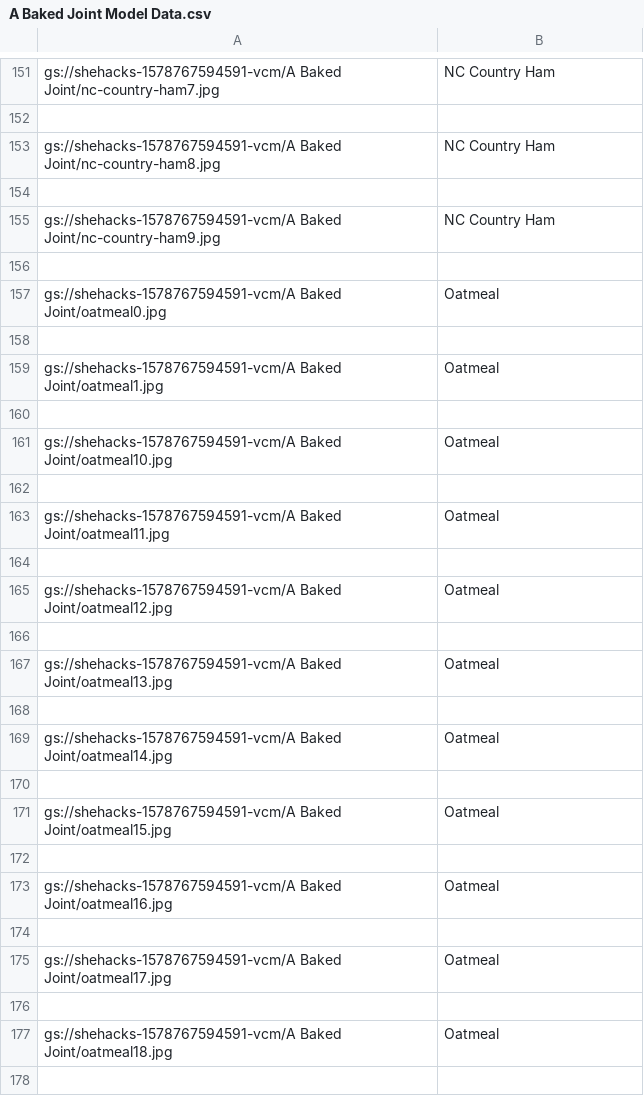
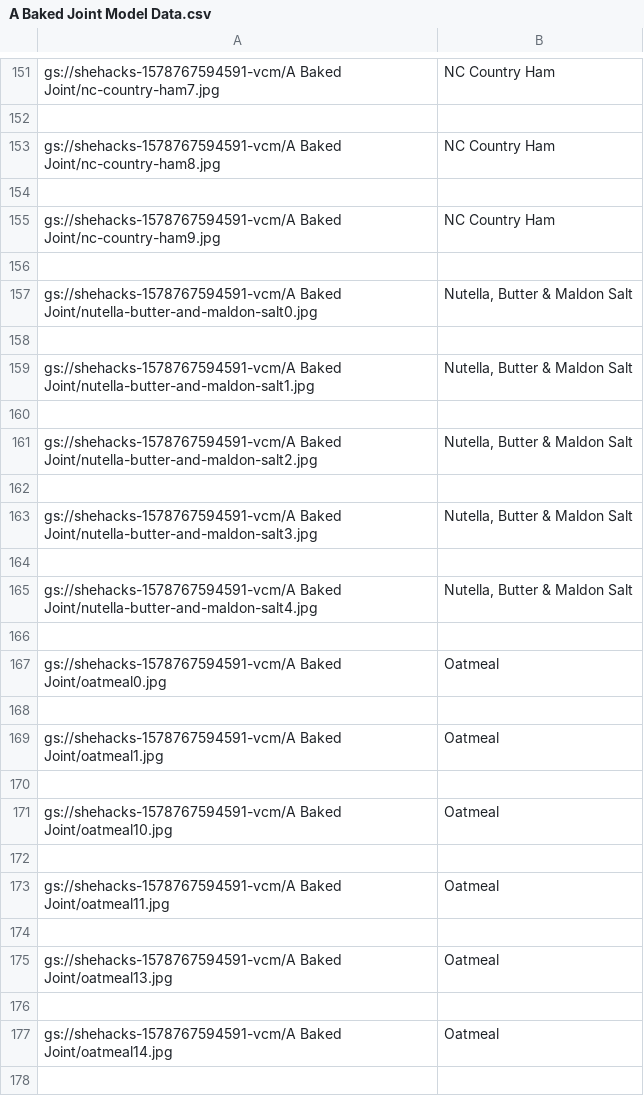
Before and after one commit to czhao028/SheHacks, a CSV file: A Baked Joint Model Data.csv, drawn as a sheet; only a part is shown, gaps mark what is left out; the shorter side is filled out with more unchanged rows.

```diff
--- a/A Baked Joint Model Data.csv
+++ b/A Baked Joint Model Data.csv
@@ -156,2 +156,12 @@ gs://shehacks-1578767594591-vcm/A Baked Joint/nc-country-ham9.jpg,NC Country Ham
 
+gs://shehacks-1578767594591-vcm/A Baked Joint/nutella-butter-and-maldon-salt0.jpg,"Nutella, Butter & Maldon Salt"
+
+gs://shehacks-1578767594591-vcm/A Baked Joint/nutella-butter-and-maldon-salt1.jpg,"Nutella, Butter & Maldon Salt"
+
+gs://shehacks-1578767594591-vcm/A Baked Joint/nutella-butter-and-maldon-salt2.jpg,"Nutella, Butter & Maldon Salt"
+
+gs://shehacks-1578767594591-vcm/A Baked Joint/nutella-butter-and-maldon-salt3.jpg,"Nutella, Butter & Maldon Salt"
+
+gs://shehacks-1578767594591-vcm/A Baked Joint/nutella-butter-and-maldon-salt4.jpg,"Nutella, Butter & Maldon Salt"
+
 gs://shehacks-1578767594591-vcm/A Baked Joint/oatmeal0.jpg,Oatmeal
@@ -163,4 +173,2 @@ gs://shehacks-1578767594591-vcm/A Baked Joint/oatmeal10.jpg,Oatmeal
 gs://shehacks-1578767594591-vcm/A Baked Joint/oatmeal11.jpg,Oatmeal
-
-gs://shehacks-1578767594591-vcm/A Baked Joint/oatmeal12.jpg,Oatmeal
 
```
Also changed, not shown: 23 other files.
